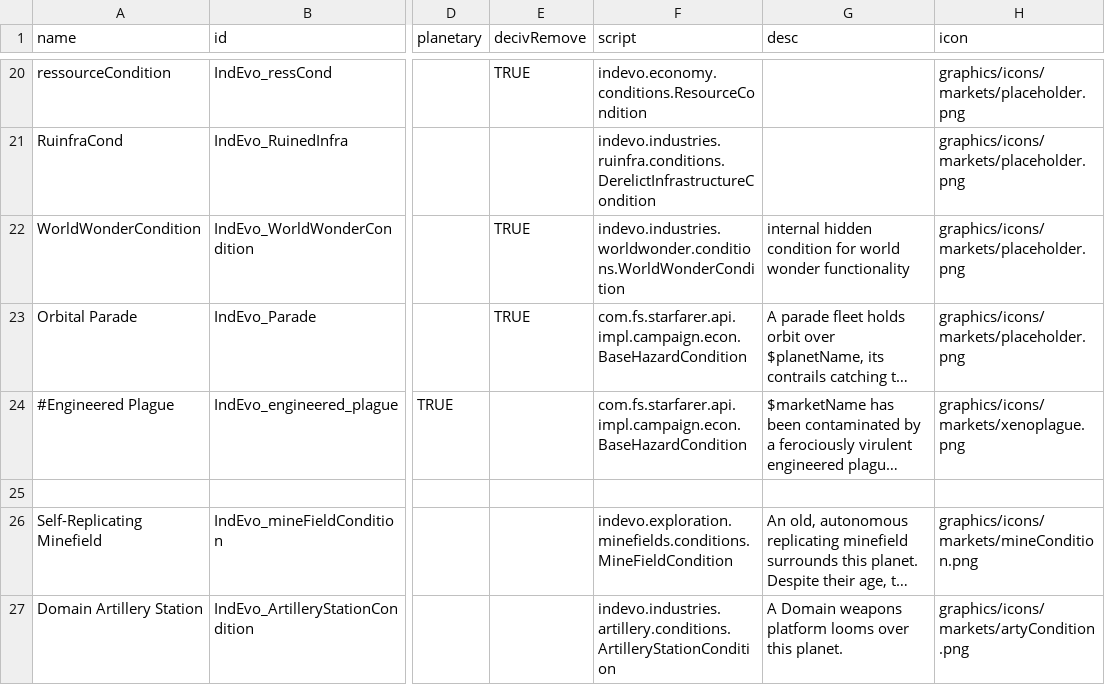
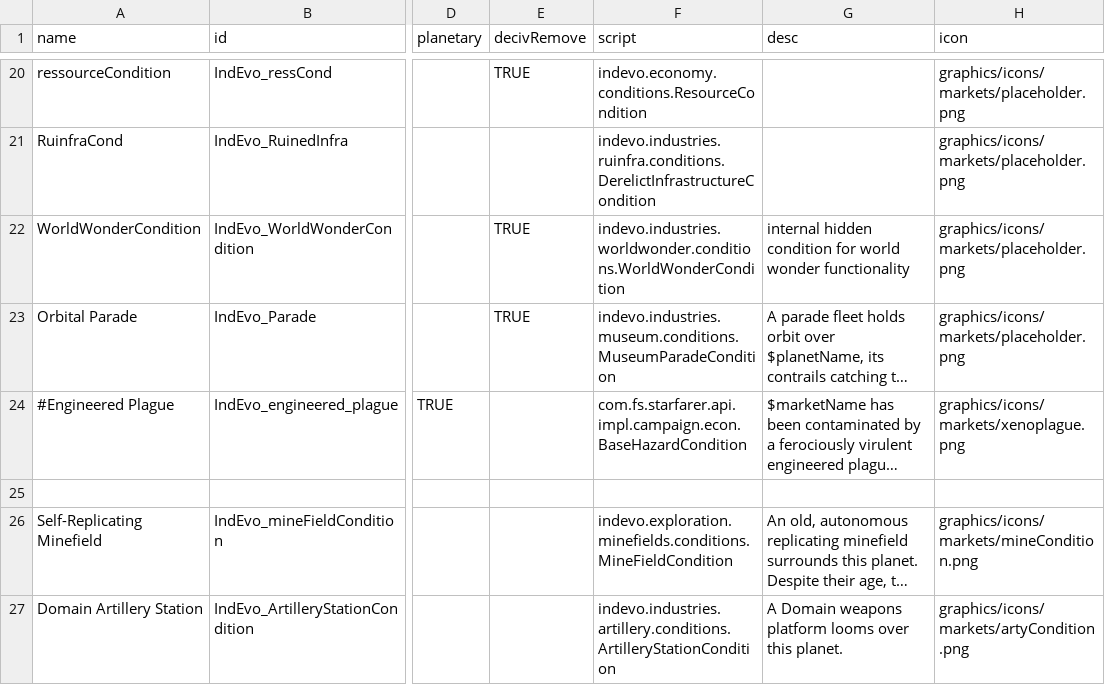
Before and after one commit to SirHartley/Industrial.Evolution, a CSV file: data/campaign/market_conditions.csv, drawn as a sheet; only a part is shown, gaps mark what is left out; long unchanged cells end in …; the diff names each change by its address in the sheet, - before the commit and + after, or states it on an @@ line.

Commit message:
Added proper parade condition impl

```diff
--- a/data/campaign/market_conditions.csv
+++ b/data/campaign/market_conditions.csv
-F23 (script): com.fs.starfarer.api.impl.campaign.econ.BaseHazardCondition
+F23 (script): indevo.industries.museum.conditions.MuseumParadeCondition
```
Also changed, not shown: 3 other files.
